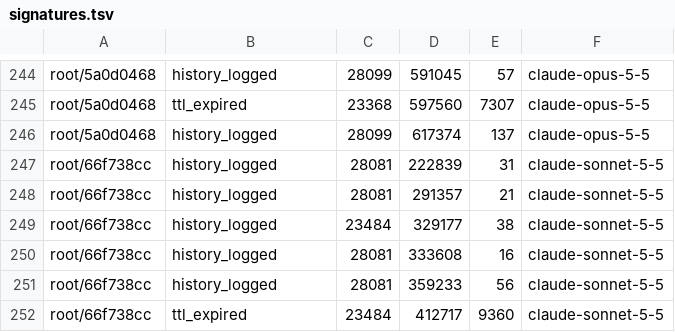
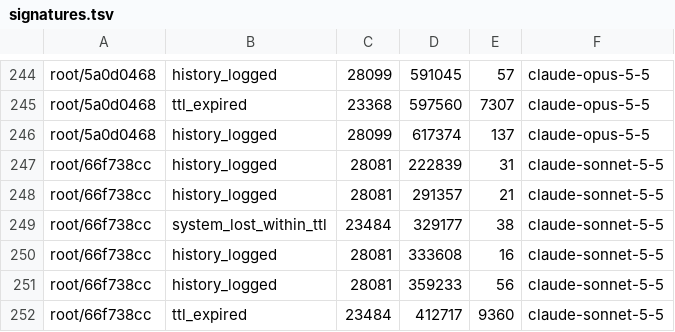
Before and after one commit to nadecancode/crew, a TSV file: notes/prompt-cache-audit/signatures.tsv, drawn as a sheet; only a part is shown, gaps mark what is left out.

```diff
--- a/notes/prompt-cache-audit/signatures.tsv
+++ b/notes/prompt-cache-audit/signatures.tsv
@@ -248,3 +248,3 @@ root/66f738cc	history_logged	28081	222839	31	claude-sonnet-5-5
 root/66f738cc	history_logged	28081	291357	21	claude-sonnet-5-5
-root/66f738cc	history_logged	23484	329177	38	claude-sonnet-5-5
+root/66f738cc	system_lost_within_ttl	23484	329177	38	claude-sonnet-5-5
 root/66f738cc	history_logged	28081	333608	16	claude-sonnet-5-5
```
Also changed, not shown: notes/prompt-cache-audit/costs.tsv, notes/prompt-cache-audit/sessions.tsv, 4 other files.
